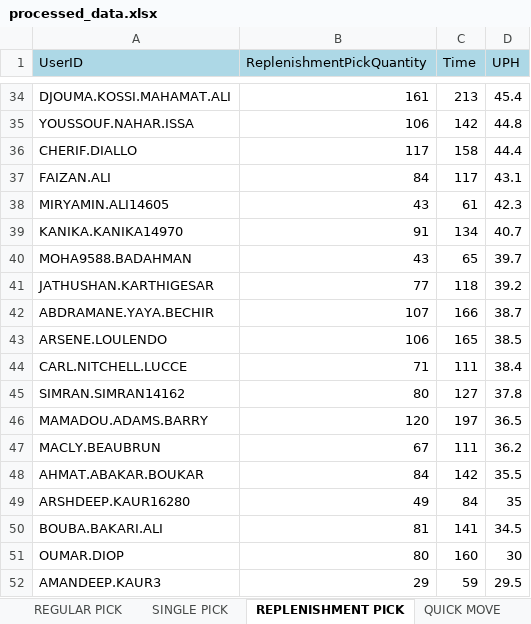
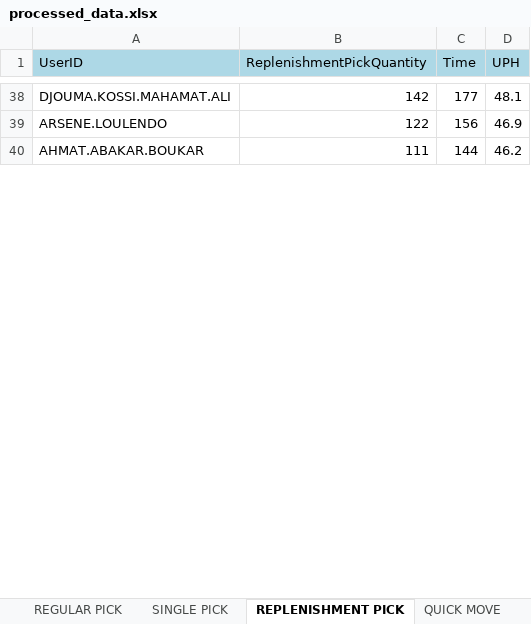
Before and after one commit to lorddunamis5050/totalpickcount, an Excel workbook: output/processed_data.xlsx, sheet REPLENISHMENT PICK, drawn as a sheet; only a part is shown, gaps mark what is left out; values as stored, in another font and other column widths than the file's, no borders; removed rows and columns are numbered as before the commit, all else as after; the diff covers the shown part only; the diff names each change by its address in the sheet, - before the commit and + after, or states it on an @@ line.

```diff
--- a/output/processed_data.xlsx (sheet REPLENISHMENT PICK)
+++ b/output/processed_data.xlsx (sheet REPLENISHMENT PICK)
-B38 (ReplenishmentPickQuantity): 161
+B38 (ReplenishmentPickQuantity): 142
-C38 (Time): 213
+C38 (Time): 177
-D38 (UPH): 45.4
+D38 (UPH): 48.1
-row 35: YOUSSOUF.NAHAR.ISSA | 106 | 142 | 44.8
-row 36: CHERIF.DIALLO | 117 | 158 | 44.4
-row 37: FAIZAN.ALI | 84 | 117 | 43.1
-row 38: MIRYAMIN.ALI14605 | 43 | 61 | 42.3
-row 39: KANIKA.KANIKA14970 | 91 | 134 | 40.7
-row 40: MOHA9588.BADAHMAN | 43 | 65 | 39.7
-row 41: JATHUSHAN.KARTHIGESAR | 77 | 118 | 39.2
-row 42: ABDRAMANE.YAYA.BECHIR | 107 | 166 | 38.7
-B39 (ReplenishmentPickQuantity): 106
+B39 (ReplenishmentPickQuantity): 122
-C39 (Time): 165
+C39 (Time): 156
-D39 (UPH): 38.5
+D39 (UPH): 46.9
-row 44: CARL.NITCHELL.LUCCE | 71 | 111 | 38.4
-row 45: SIMRAN.SIMRAN14162 | 80 | 127 | 37.8
-row 46: MAMADOU.ADAMS.BARRY | 120 | 197 | 36.5
-row 47: MACLY.BEAUBRUN | 67 | 111 | 36.2
-B40 (ReplenishmentPickQuantity): 84
+B40 (ReplenishmentPickQuantity): 111
-C40 (Time): 142
+C40 (Time): 144
-D40 (UPH): 35.5
+D40 (UPH): 46.2
-row 49: ARSHDEEP.KAUR16280 | 49 | 84 | 35
-row 50: BOUBA.BAKARI.ALI | 81 | 141 | 34.5
-row 51: OUMAR.DIOP | 80 | 160 | 30
-row 52: AMANDEEP.KAUR3 | 29 | 59 | 29.5
```
Also changed, not shown: 55 added rows, 29 removed rows and 34 edited cells elsewhere in this sheet, sheet PUTWALL PICKING, sheet multi PACKING, sheet SINGLE PACKING, sheet IDLE TIME, sheet SINGLE PICK, sheet REGULAR PICK, 2 more sheets, other sheet tabs, pick_counts.xlsx, 4 other files.
